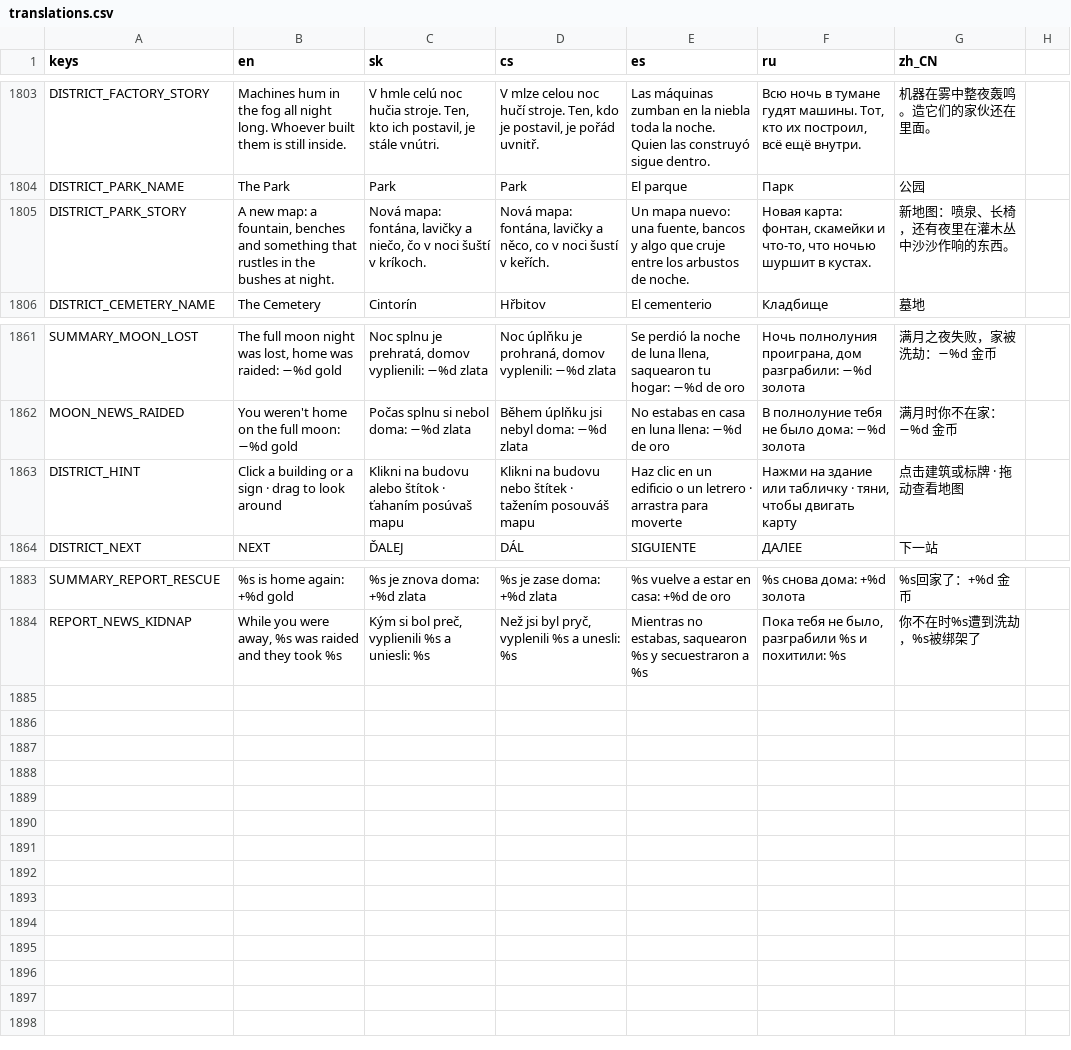
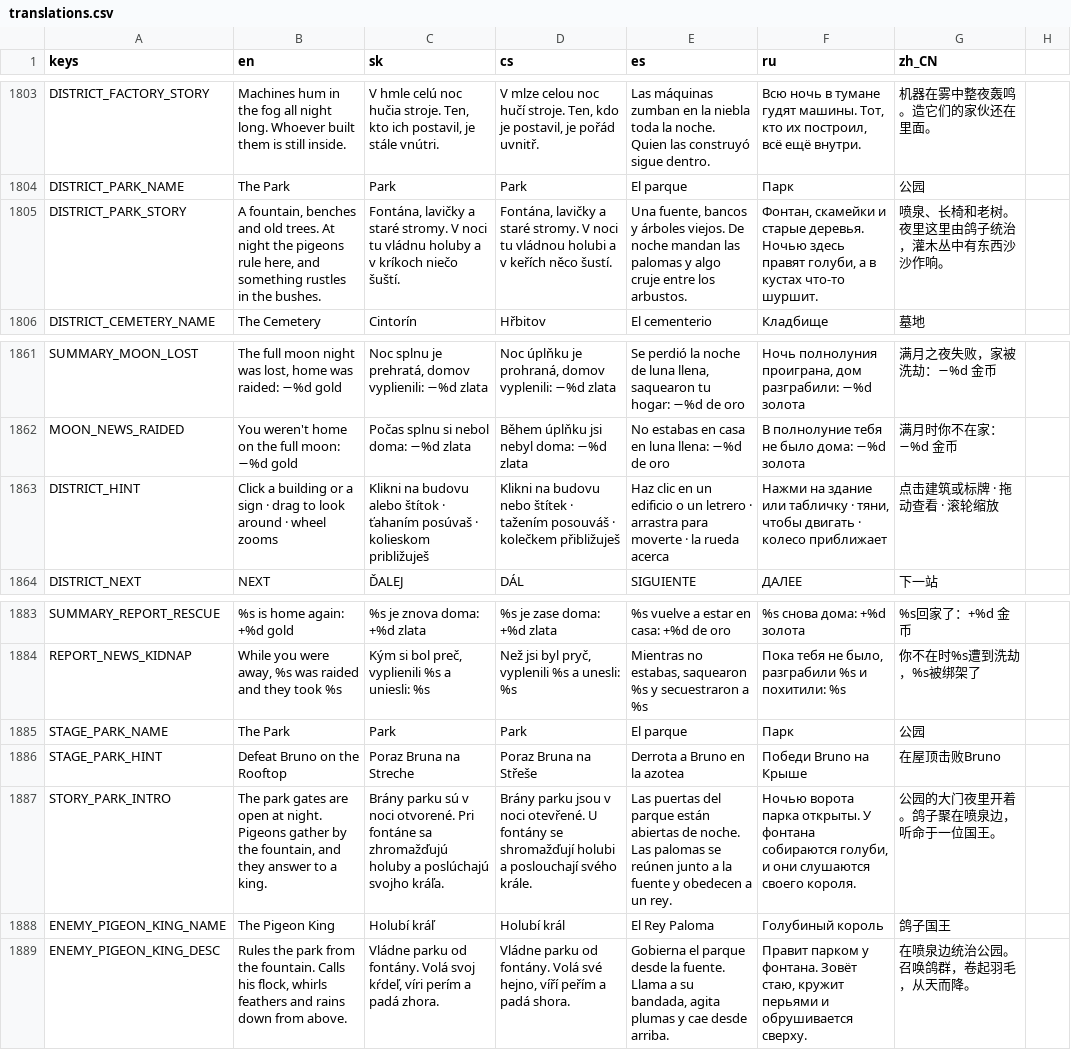
Before and after one commit to johnniccon01/cat-survivors, a CSV file: locale/translations.csv, drawn as a sheet; only a part is shown, gaps mark what is left out.

```diff
--- a/locale/translations.csv
+++ b/locale/translations.csv
@@ -1828,3 +1828,3 @@ DISTRICT_FACTORY_STORY,Machines hum in the fog all night long. Whoever built the
 DISTRICT_PARK_NAME,The Park,Park,Park,El parque,Парк,公园
-DISTRICT_PARK_STORY,"A new map: a fountain, benches and something that rustles in the bushes at night.","Nová mapa: fontána, lavičky a niečo, čo v noci šuští v kríkoch.","Nová mapa: fontána, lavičky a něco, co v noci šustí v keřích.","Un mapa nuevo: una fuente, bancos y algo que cruje entre los arbustos de noche.","Новая карта: фонтан, скамейки и что-то, что ночью шуршит в кустах.",新地图：喷泉、长椅，还有夜里在灌木丛中沙沙作响的东西。
+DISTRICT_PARK_STORY,"A fountain, benches and old trees. At night the pigeons rule here, and something rustles in the bushes.","Fontána, lavičky a staré stromy. V noci tu vládnu holuby a v kríkoch niečo šuští.","Fontána, lavičky a staré stromy. V noci tu vládnou holubi a v keřích něco šustí.","Una fuente, bancos y árboles viejos. De noche mandan las palomas y algo cruje entre los arbustos.","Фонтан, скамейки и старые деревья. Ночью здесь правят голуби, а в кустах что-то шуршит.",喷泉、长椅和老树。夜里这里由鸽子统治，灌木丛中有东西沙沙作响。
 DISTRICT_CEMETERY_NAME,The Cemetery,Cintorín,Hřbitov,El cementerio,Кладбище,墓地
@@ -1886,3 +1886,3 @@ SUMMARY_MOON_LOST,"The full moon night was lost, home was raided: −%d gold","N
 MOON_NEWS_RAIDED,You weren't home on the full moon: −%d gold,Počas splnu si nebol doma: −%d zlata,Během úplňku jsi nebyl doma: −%d zlata,No estabas en casa en luna llena: −%d de oro,В полнолуние тебя не было дома: −%d золота,满月时你不在家：−%d 金币
-DISTRICT_HINT,Click a building or a sign · drag to look around,Klikni na budovu alebo štítok · ťahaním posúvaš mapu,Klikni na budovu nebo štítek · tažením posouváš mapu,Haz clic en un edificio o un letrero · arrastra para moverte,"Нажми на здание или табличку · тяни, чтобы двигать карту",点击建筑或标牌 · 拖动查看地图
+DISTRICT_HINT,Click a building or a sign · drag to look around · wheel zooms,Klikni na budovu alebo štítok · ťahaním posúvaš · kolieskom približuješ,Klikni na budovu nebo štítek · tažením posouváš · kolečkem přibližuješ,Haz clic en un edificio o un letrero · arrastra para moverte · la rueda acerca,"Нажми на здание или табличку · тяни, чтобы двигать · колесо приближает",点击建筑或标牌 · 拖动查看 · 滚轮缩放
 DISTRICT_NEXT,NEXT,ĎALEJ,DÁL,SIGUIENTE,ДАЛЕЕ,下一站
@@ -1908 +1908,6 @@ SUMMARY_REPORT_RESCUE,%s is home again: +%d gold,%s je znova doma: +%d zlata,%s
 REPORT_NEWS_KIDNAP,"While you were away, %s was raided and they took %s","Kým si bol preč, vyplienili %s a uniesli: %s","Než jsi byl pryč, vyplenili %s a unesli: %s","Mientras no estabas, saquearon %s y secuestraron a %s","Пока тебя не было, разграбили %s и похитили: %s",你不在时%s遭到洗劫，%s被绑架了
+STAGE_PARK_NAME,The Park,Park,Park,El parque,Парк,公园
+STAGE_PARK_HINT,Defeat Bruno on the Rooftop,Poraz Bruna na Streche,Poraz Bruna na Střeše,Derrota a Bruno en la azotea,Победи Bruno на Крыше,在屋顶击败Bruno
+STORY_PARK_INTRO,"The park gates are open at night. Pigeons gather by the fountain, and they answer to a king.",Brány parku sú v noci otvorené. Pri fontáne sa zhromažďujú holuby a poslúchajú svojho kráľa.,Brány parku jsou v noci otevřené. U fontány se shromažďují holubi a poslouchají svého krále.,Las puertas del parque están abiertas de noche. Las palomas se reúnen junto a la fuente y obedecen a un rey.,"Ночью ворота парка открыты. У фонтана собираются голуби, и они слушаются своего короля.",公园的大门夜里开着。鸽子聚在喷泉边，听命于一位国王。
+ENEMY_PIGEON_KING_NAME,The Pigeon King,Holubí kráľ,Holubí král,El Rey Paloma,Голубиный король,鸽子国王
+ENEMY_PIGEON_KING_DESC,"Rules the park from the fountain. Calls his flock, whirls feathers and rains down from above.","Vládne parku od fontány. Volá svoj kŕdeľ, víri perím a padá zhora.","Vládne parku od fontány. Volá své hejno, víří peřím a padá shora.","Gobierna el parque desde la fuente. Llama a su bandada, agita plumas y cae desde arriba.","Правит парком у фонтана. Зовёт стаю, кружит перьями и обрушивается сверху.",在喷泉边统治公园。召唤鸽群，卷起羽毛，从天而降。
```
Also changed, not shown: 15 other files.
